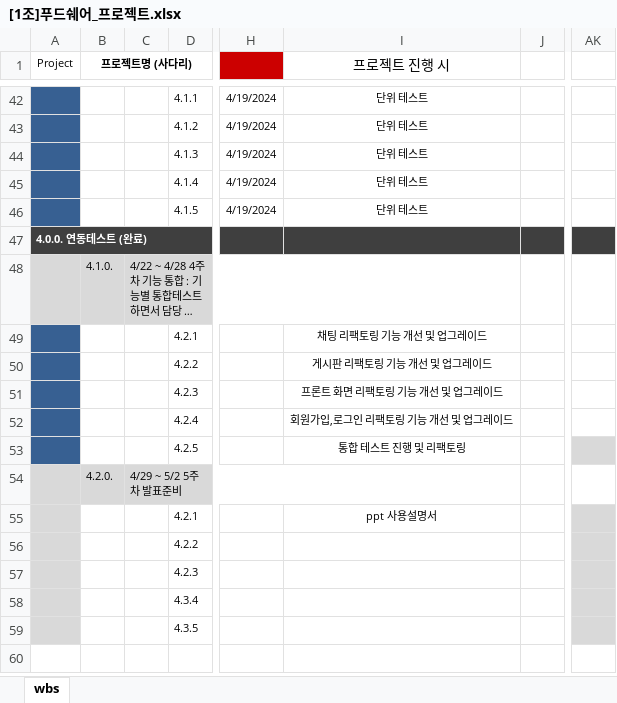
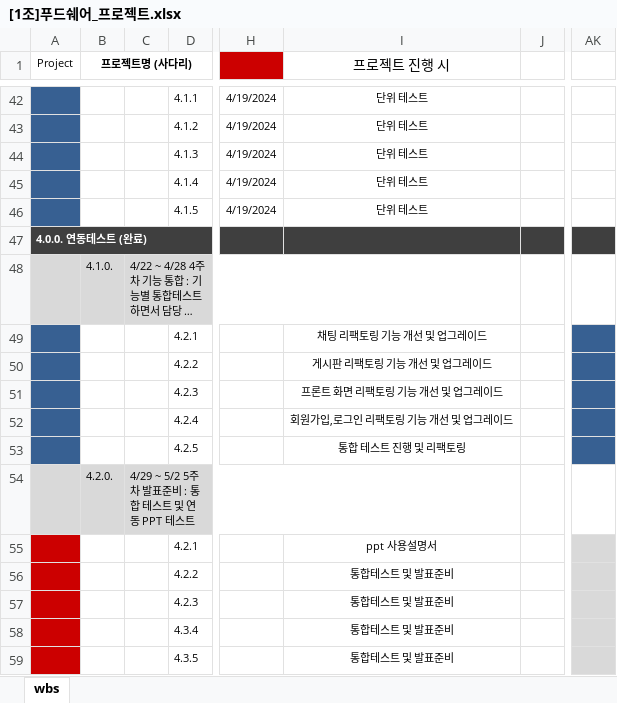
Before and after one commit to CookShare-addinedu/Documents, an Excel workbook: [02]_일지 WBS/[1조]푸드쉐어_프로젝트.xlsx, sheet wbs, drawn as a sheet; only a part is shown, gaps mark what is left out; long unchanged cells end in …; values as stored, in another font and other column widths than the file's, no borders; the diff names each change by its address in the sheet, - before the commit and + after, or states it on an @@ line.

Commit message:
Add files via upload

```diff
--- a/[02]_일지 WBS/[1조]푸드쉐어_프로젝트.xlsx (sheet wbs)
+++ b/[02]_일지 WBS/[1조]푸드쉐어_프로젝트.xlsx (sheet wbs)
-AK49:AK52 fill: none
+AK49:AK52 fill: #376092
-AK53 fill: #D9D9D9
+AK53 fill: #376092
-C54: 4/29 ~ 5/2 5주차 발표준비
+C54: 4/29 ~ 5/2 5주차 발표준비 : 통합 테스트 및 연동 PPT 테스트
-A55:A59 fill: #D9D9D9
+A55:A59 fill: #CC0000
-I56:I59 (프로젝트 진행 시): (empty)
+I56:I59 (프로젝트 진행 시): 통합테스트 및 발표준비
```
